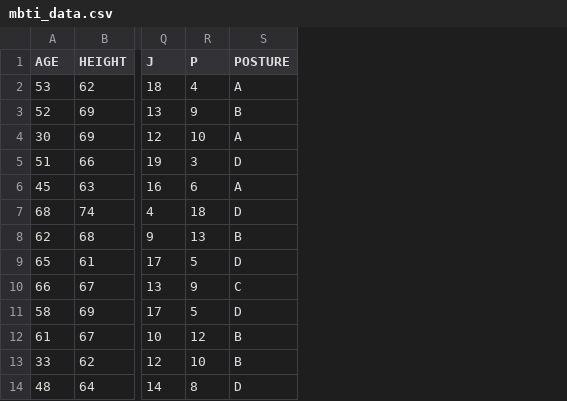
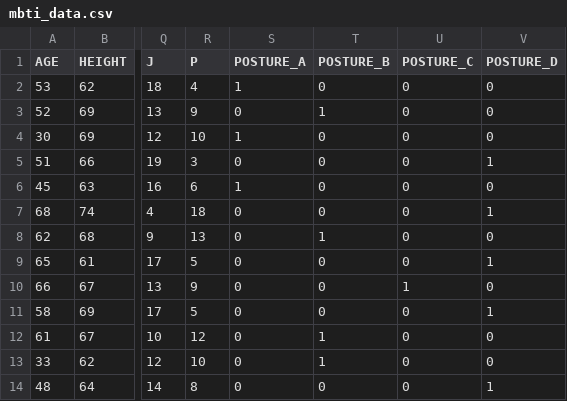
Before and after one commit to afreenrafi/SC1015-Project, a CSV file: Datasets/mbti_data.csv, drawn as a sheet; only a part is shown, gaps mark what is left out; removed rows and columns are numbered as before the commit, all else as after; the diff names each change by its address in the sheet, - before the commit and + after, or states it on an @@ line.

```diff
--- a/Datasets/mbti_data.csv
+++ b/Datasets/mbti_data.csv
-column S (POSTURE), rows 2-14: A | B | A | D | A | D | B | D | C | D | B | B | D
+column S (POSTURE_A), rows 2-14: 1 | 0 | 1 | 0 | 1 | 0 | 0 | 0 | 0 | 0 | 0 | 0 | 0
+column T (POSTURE_B), rows 2-14: 0 | 1 | 0 | 0 | 0 | 0 | 1 | 0 | 0 | 0 | 1 | 1 | 0
+column U (POSTURE_C), rows 2-14: 0 | 0 | 0 | 0 | 0 | 0 | 0 | 0 | 1 | 0 | 0 | 0 | 0
+column V (POSTURE_D), rows 2-14: 0 | 0 | 0 | 1 | 0 | 1 | 0 | 1 | 0 | 1 | 0 | 0 | 1
```
Also changed, not shown: Datasets/mbti_data_without_outliers.csv, 1 other file.
